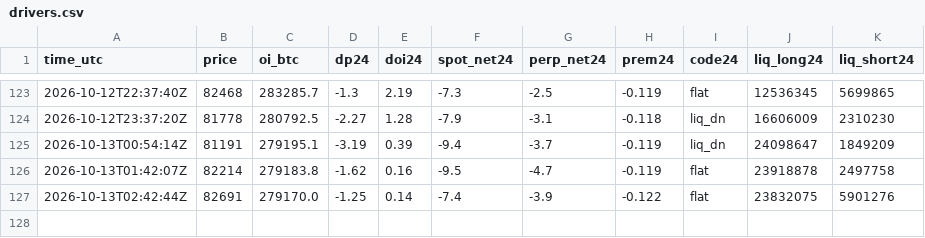
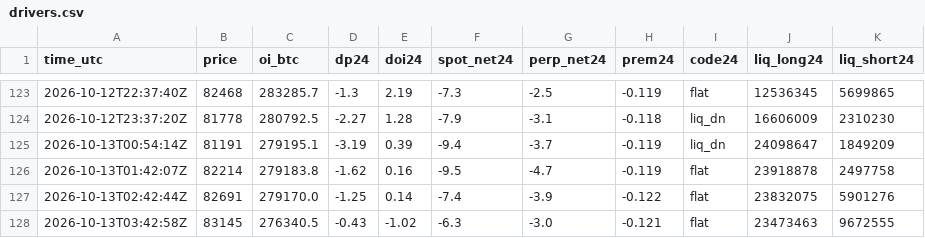
Before and after one commit to RinTue/sentiment, a CSV file: data/drivers.csv, drawn as a sheet; only a part is shown, gaps mark what is left out.

```diff
--- a/data/drivers.csv
+++ b/data/drivers.csv
@@ -127 +127,2 @@ time_utc,price,oi_btc,dp24,doi24,spot_net24,perp_net24,prem24,code24,liq_long24,
 2026-10-13T02:42:44Z,82691,279170.0,-1.25,0.14,-7.4,-3.9,-0.122,flat,23832075,5901276
+2026-10-13T03:42:58Z,83145,276340.5,-0.43,-1.02,-6.3,-3.0,-0.121,flat,23473463,9672555
```
Also changed, not shown: data/app_ranks.csv, data/composite.csv, 6 other files.
